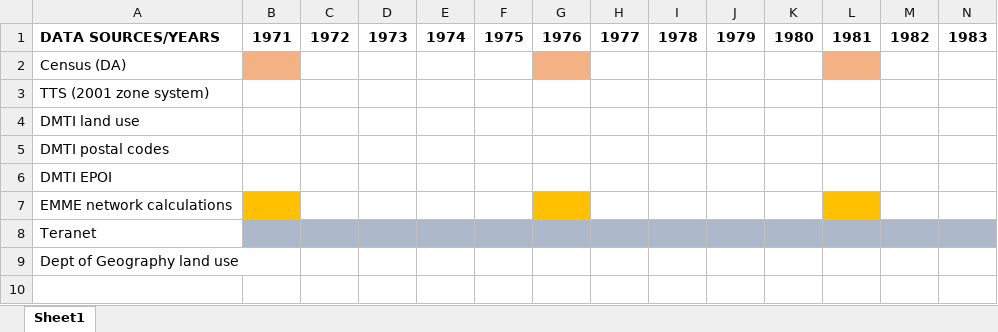
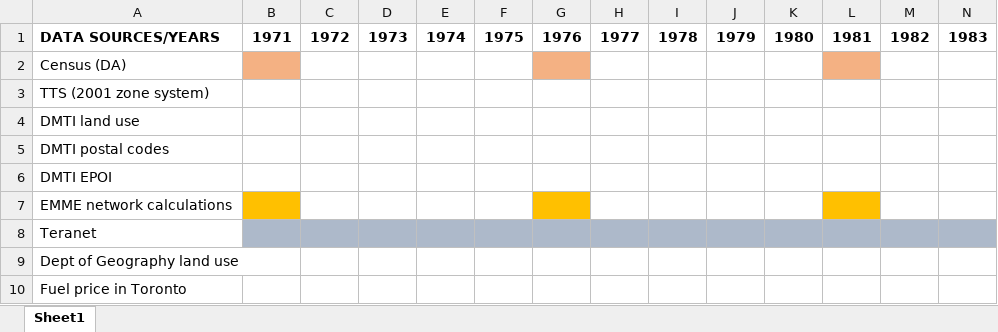
Before and after one commit to stepan-o/thesis, an Excel workbook: data/misc/Data_sources_years.xlsx, sheet Sheet1, drawn as a sheet; only a part is shown; values as stored, in another font and other column widths than the file's, no borders; rows hold the shown columns only; the diff names each change by its address in the sheet, - before the commit and + after, or states it on an @@ line.

Commit message:
add Fuel prices in Toronto, color sources by groups

```diff
--- a/data/misc/Data_sources_years.xlsx (sheet Sheet1)
+++ b/data/misc/Data_sources_years.xlsx (sheet Sheet1)
+row 10: Fuel price in Toronto
```
